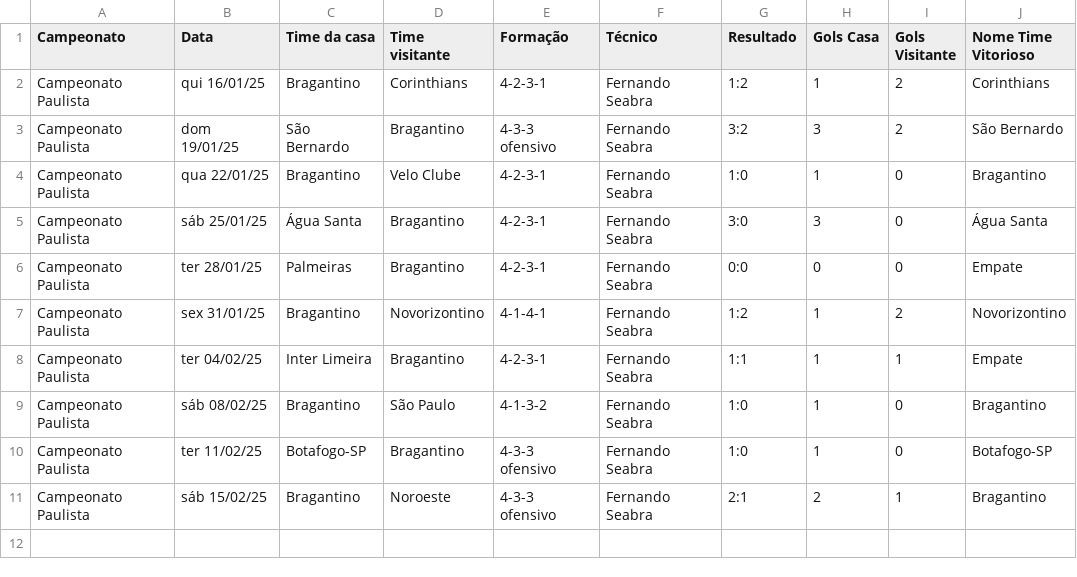
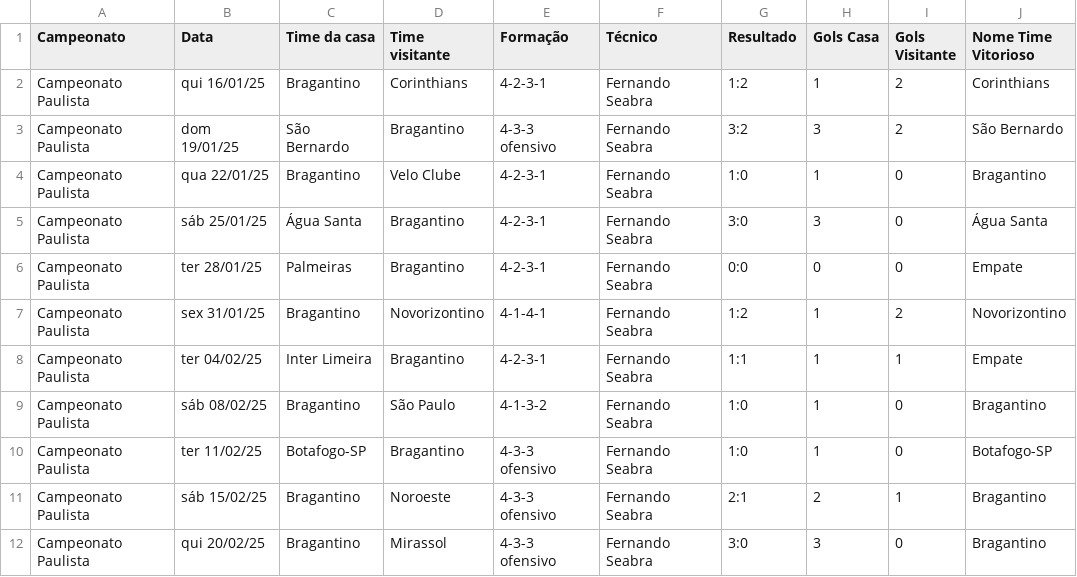
Before and after one commit to vinicius-mouzinho/Aproveitamento-Times-BR, a CSV file: data/Temporada Bragantino 2025.csv, drawn as a sheet.

```diff
--- a/data/Temporada Bragantino 2025.csv
+++ b/data/Temporada Bragantino 2025.csv
@@ -11 +11,2 @@ Campeonato Paulista,ter 11/02/25,Botafogo-SP,Bragantino,4-3-3 ofensivo,Fernando
 Campeonato Paulista,sáb 15/02/25,Bragantino,Noroeste,4-3-3 ofensivo,Fernando Seabra,2:1,2,1,Bragantino
+Campeonato Paulista,qui 20/02/25,Bragantino,Mirassol,4-3-3 ofensivo,Fernando Seabra,3:0,3,0,Bragantino
```
Also changed, not shown: data/Temporada Botafogo 2025.csv, data/Temporada Grêmio 2025.csv, 2 other files.
